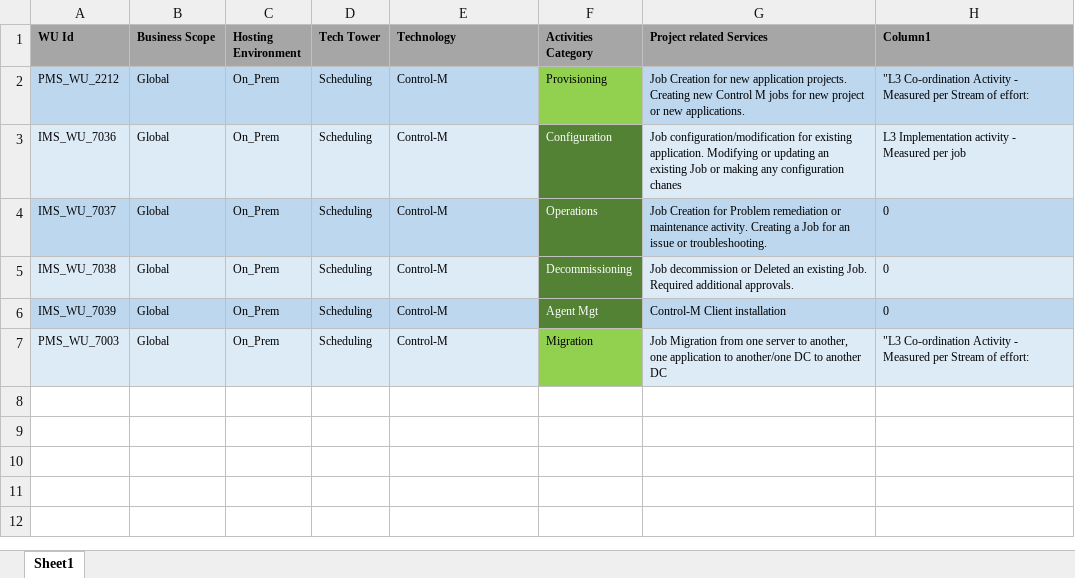
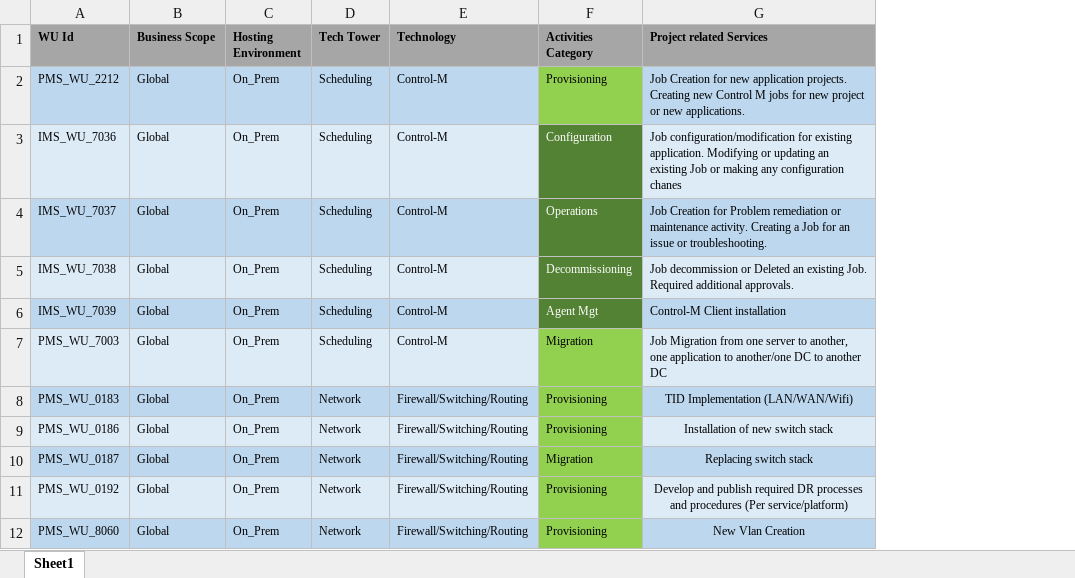
Before and after one commit to JayashankarK-1108/RAG_ServiceCatalog, an Excel workbook: data/service_catalog.xlsx, sheet Sheet1, drawn as a sheet; values as stored, in another font and other column widths than the file's, no borders; removed rows and columns are numbered as before the commit, all else as after; the diff names each change by its address in the sheet, - before the commit and + after, or states it on an @@ line.

Commit message:
Catalog sheet updated

```diff
--- a/data/service_catalog.xlsx (sheet Sheet1)
+++ b/data/service_catalog.xlsx (sheet Sheet1)
-column H (Column1), rows 2-7: "L3 Co-ordination Activity - Measured per Stream of effort: | L3 Implementation activity - Measured per job | 0 | 0 | 0 | "L3 Co-ordination Activity - Measured per Stream of effort:
+row 8: PMS_WU_0183 | Global | On_Prem | Network | Firewall/Switching/Routing | Provisioning | TID Implementation (LAN/WAN/Wifi)
+row 9: PMS_WU_0186 | Global | On_Prem | Network | Firewall/Switching/Routing | Provisioning | Installation of new switch stack
+row 10: PMS_WU_0187 | Global | On_Prem | Network | Firewall/Switching/Routing | Migration | Replacing switch stack
+row 11: PMS_WU_0192 | Global | On_Prem | Network | Firewall/Switching/Routing | Provisioning | Develop and publish required DR processes and procedures (Per service/platform)
+row 12: PMS_WU_8060 | Global | On_Prem | Network | Firewall/Switching/Routing | Provisioning | New Vlan Creation
```
